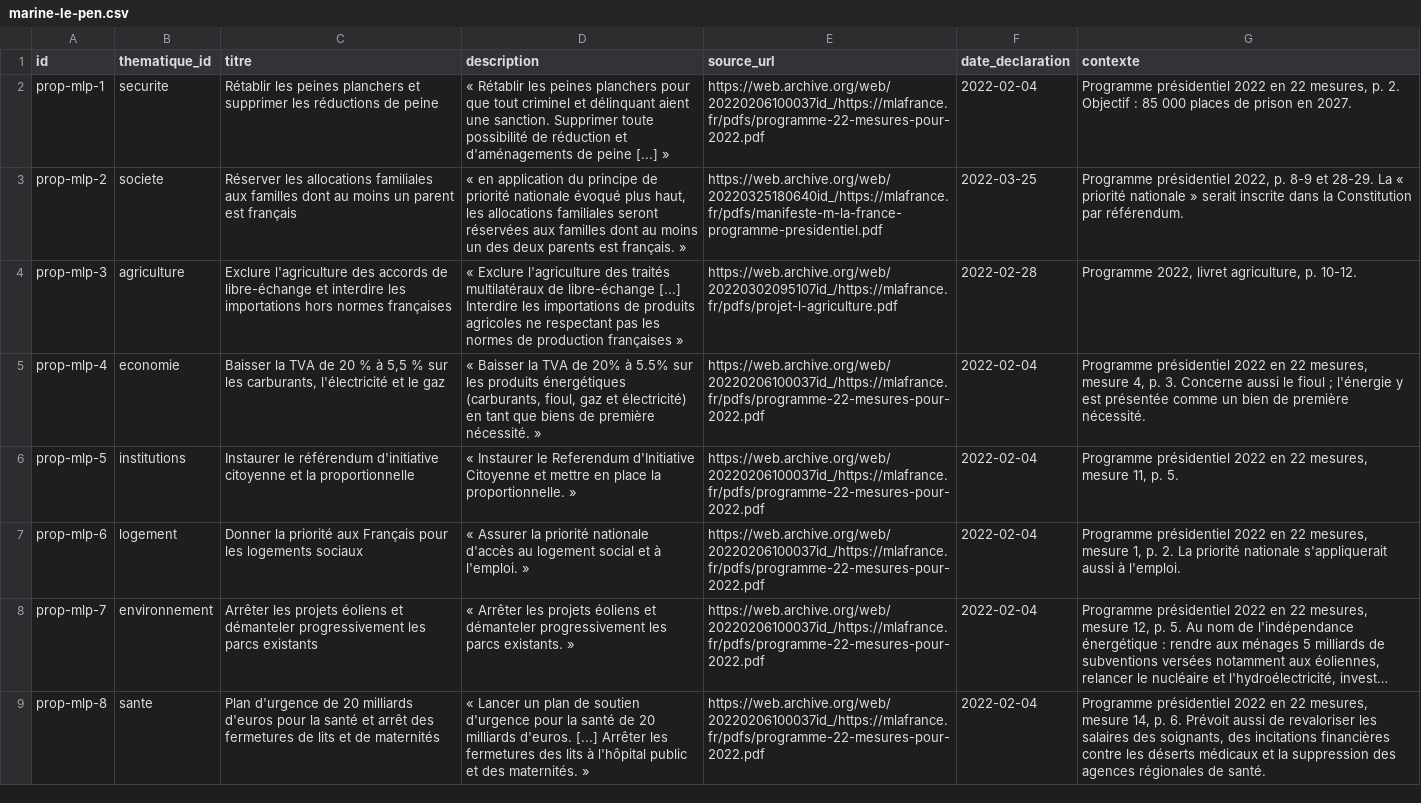
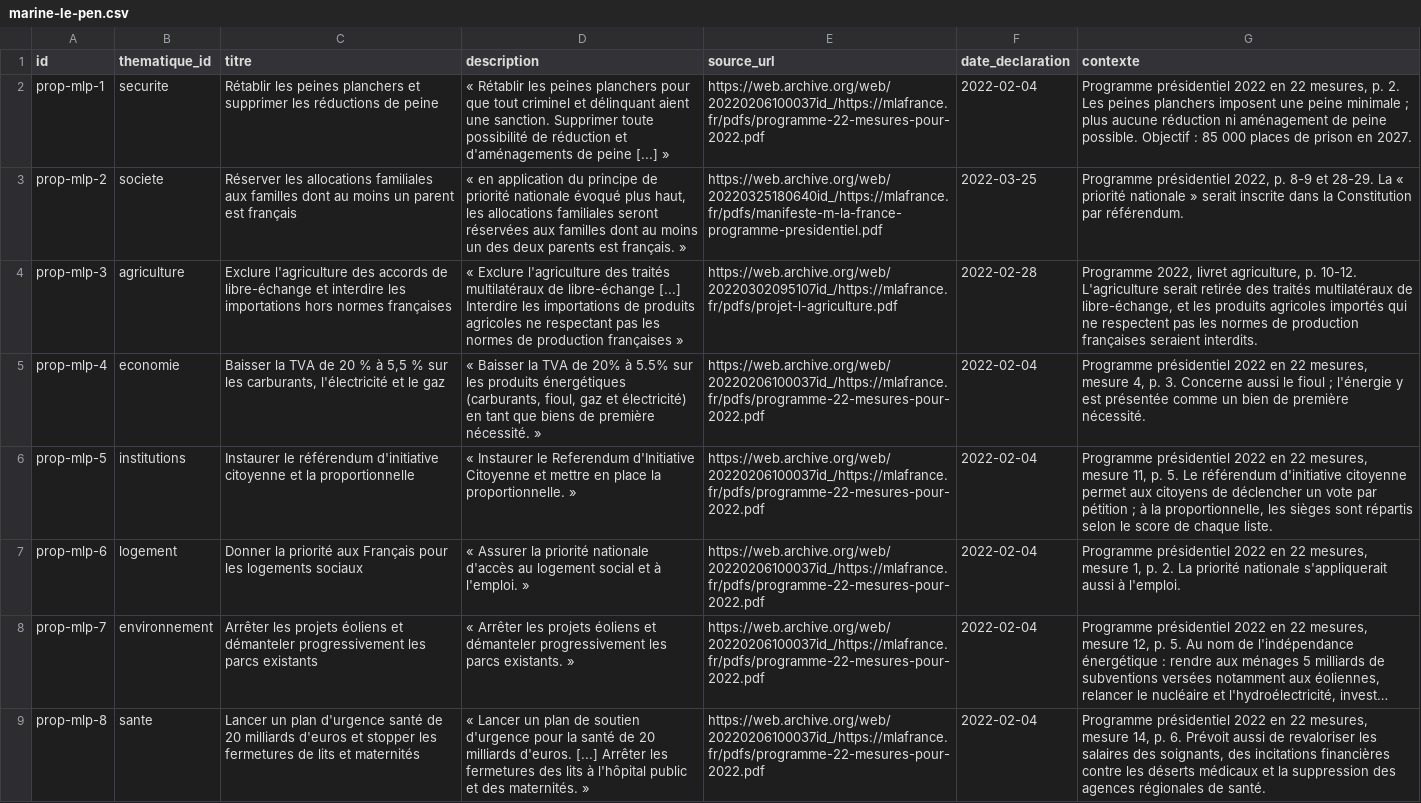
Before and after one commit to danny-gca/elire-app, a CSV file: data/candidats/marine-le-pen.csv, drawn as a sheet; long unchanged cells end in …; the diff names each change by its address in the sheet, - before the commit and + after, or states it on an @@ line.

```diff
--- a/data/candidats/marine-le-pen.csv
+++ b/data/candidats/marine-le-pen.csv
-G2 (contexte): …p. 2. Objectif :…
+G2 (contexte): …p. 2. Les peines planchers imposent une peine minimale ; plus aucune réduction ni aménagement de peine possible. Objectif :…
-G4 (contexte): …p. 10-12.
+G4 (contexte): …p. 10-12. L'agriculture serait retirée des traités multilatéraux de libre-échange, et les produits agricoles importés qui ne respectent pas les normes de production françaises seraient interdits.
-G6 (contexte): …p. 5.
+G6 (contexte): …p. 5. Le référendum d'initiative citoyenne permet aux citoyens de déclencher un vote par pétition ; à la proportionnelle, les sièges sont répartis selon le score de chaque liste.
-C9 (titre): Plan d'urgence de 20 milliards d'euros pour la santé et arrêt des fermetures de lits et de maternités
+C9 (titre): Lancer un plan d'urgence santé de 20 milliards d'euros et stopper les fermetures de lits et maternités
```
Also changed, not shown: data/candidats/bruno-retailleau.csv, data/candidats/david-lisnard.csv, 24 other files.
